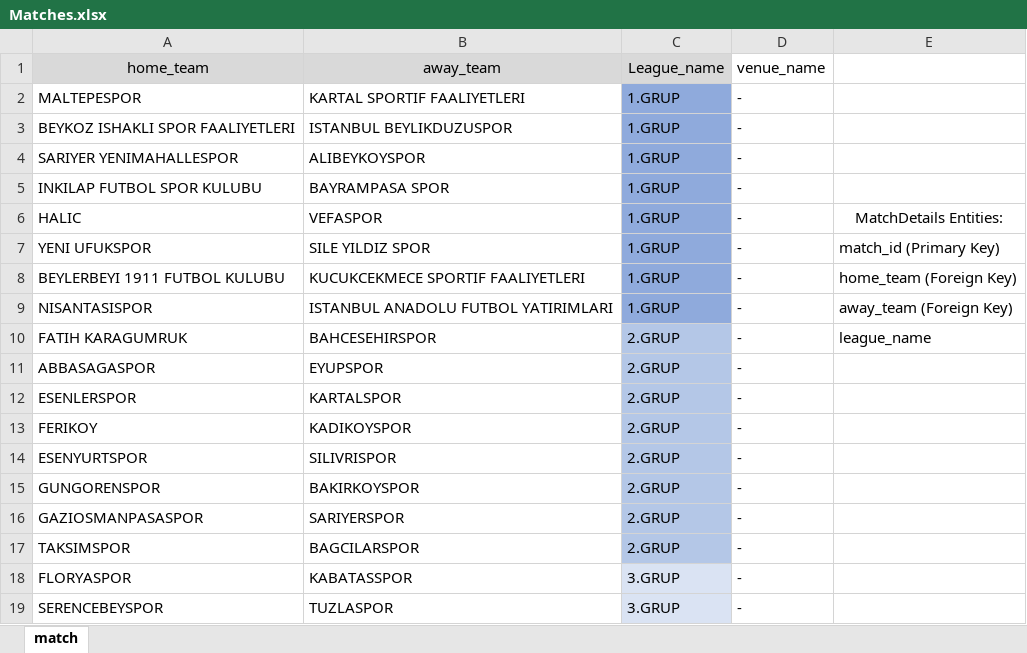
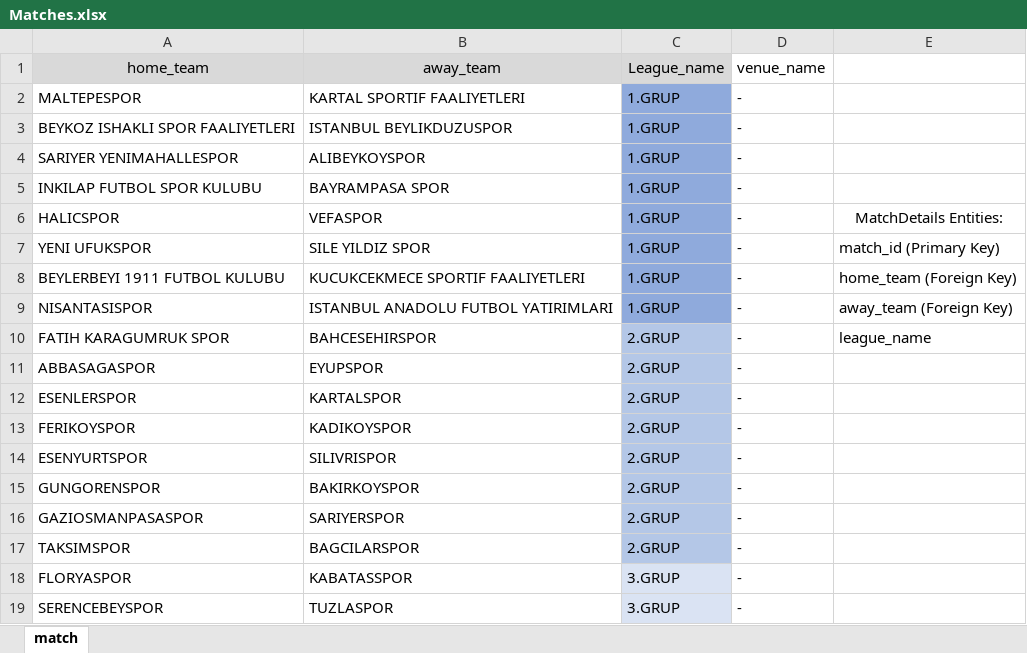
Before and after one commit to berfinyuksel/sahaatar, an Excel workbook: website/static/excel/Matches.xlsx, sheet match, drawn as a sheet; only a part is shown; values as stored, in another font and other column widths than the file's, no borders; the diff names each change by its address in the sheet, - before the commit and + after, or states it on an @@ line.

```diff
--- a/website/static/excel/Matches.xlsx (sheet match)
+++ b/website/static/excel/Matches.xlsx (sheet match)
-A6 (home_team): HALIC
+A6 (home_team): HALICSPOR
-A10 (home_team): FATIH KARAGUMRUK
+A10 (home_team): FATIH KARAGUMRUK SPOR
-A13 (home_team): FERIKOY
+A13 (home_team): FERIKOYSPOR
```
Also changed, not shown: 3 other files.
